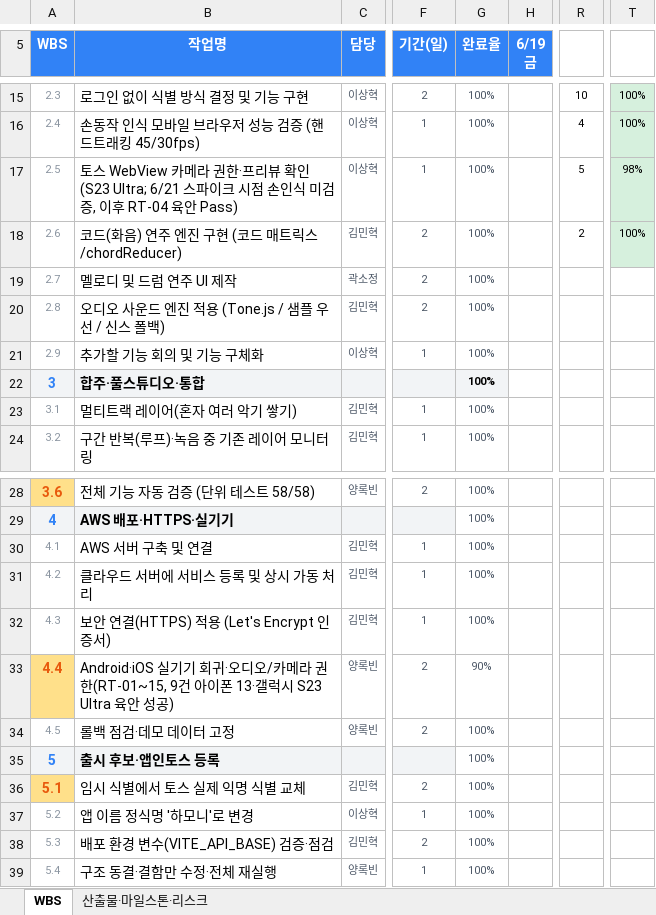
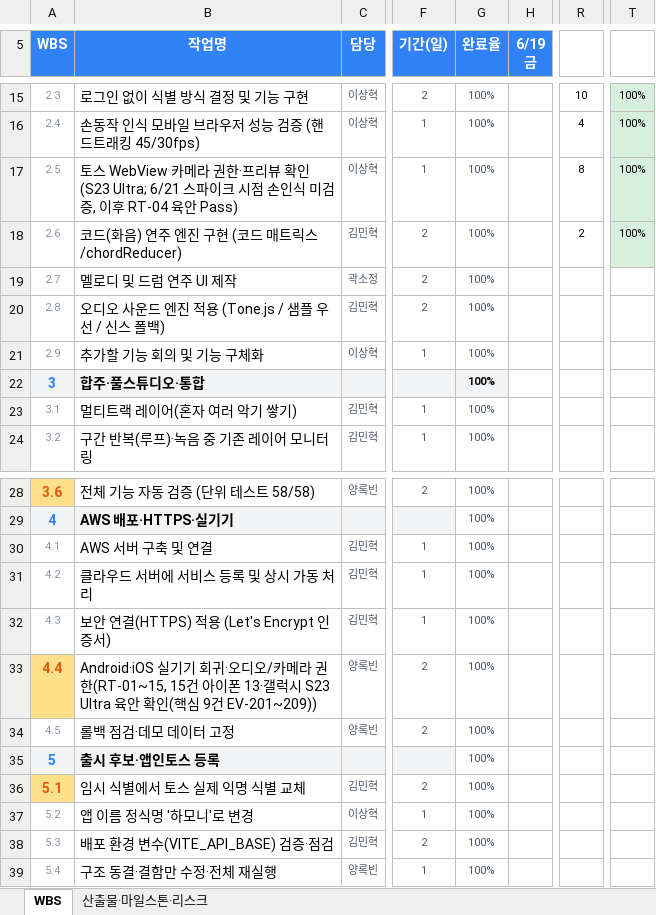
Before and after one commit to Appintos-Harmony/appintoss-meetup, an Excel workbook: 산출물/99_제출파일/작업분해구조_WBS.xlsx, sheet WBS, drawn as a sheet; only a part is shown, gaps mark what is left out; values as stored, in another font and other column widths than the file's, no borders; conditional formats not drawn; the diff names each change by its address in the sheet, - before the commit and + after, or states it on an @@ line.

Commit message:
docs(test): 기본 UX 실기기 6건 육안 확인 반영 — RT 15/15 전부 확인
조장 확인: 기본 UX RT-01·07·09·13·14·15를 아이폰 13·갤럭시 S23 Ultra에서 육안 확인 완료(양록빈, 별도 캡처 없음). 기존 '미검증' 표기를 정합 정정.

- 앱인토스_실기기검수표: 6건 미검증→확인(육안). RT 15건 전부 실기기 확인(핵심 9건 증빙 EV-201~209, 기본 UX 6건 캡처 없음).
- 요구사항_추적표(§1·FR-ID-01·REC-01·SAVE-01·SHARE-02·§5)·테스트_종합보고서·통합테스트_결과서: 6건 육안 확인 완료로 정합.
- 리스크_관리대장 R-005: 완화→Closed(15건 전부 확인).
- 작업분해구조_WBS.xlsx: 4.4 완료율 0.9→1.0, 양록빈 부하 진척 98→100%(전체 진척률 100%), 리스크 행 '15건 육안 확인'.

정직성: 기본 UX 6건은 스크린샷 증빙이 없으므로 '육안 확인(별도 캡처 없음)'으로 표기(EV-210+ 날조 안 함). 검증_전체 PASS.

```diff
--- a/산출물/99_제출파일/작업분해구조_WBS.xlsx (sheet WBS)
+++ b/산출물/99_제출파일/작업분해구조_WBS.xlsx (sheet WBS)
-R17: 5
+R17: 8
-T17: 98%
+T17: 100%
-B33 (작업명): …권한(RT-01~15, 9건 아이폰 13·갤럭시 S23 Ultra 육안 성공)
+B33 (작업명): …권한(RT-01~15, 15건 아이폰 13·갤럭시 S23 Ultra 육안 확인(핵심 9건 EV-201~209))
-G33 (완료율): 90%
+G33 (완료율): 100%
```
Also changed, not shown: sheet 산출물·마일스톤·리스크, 5 other files.
